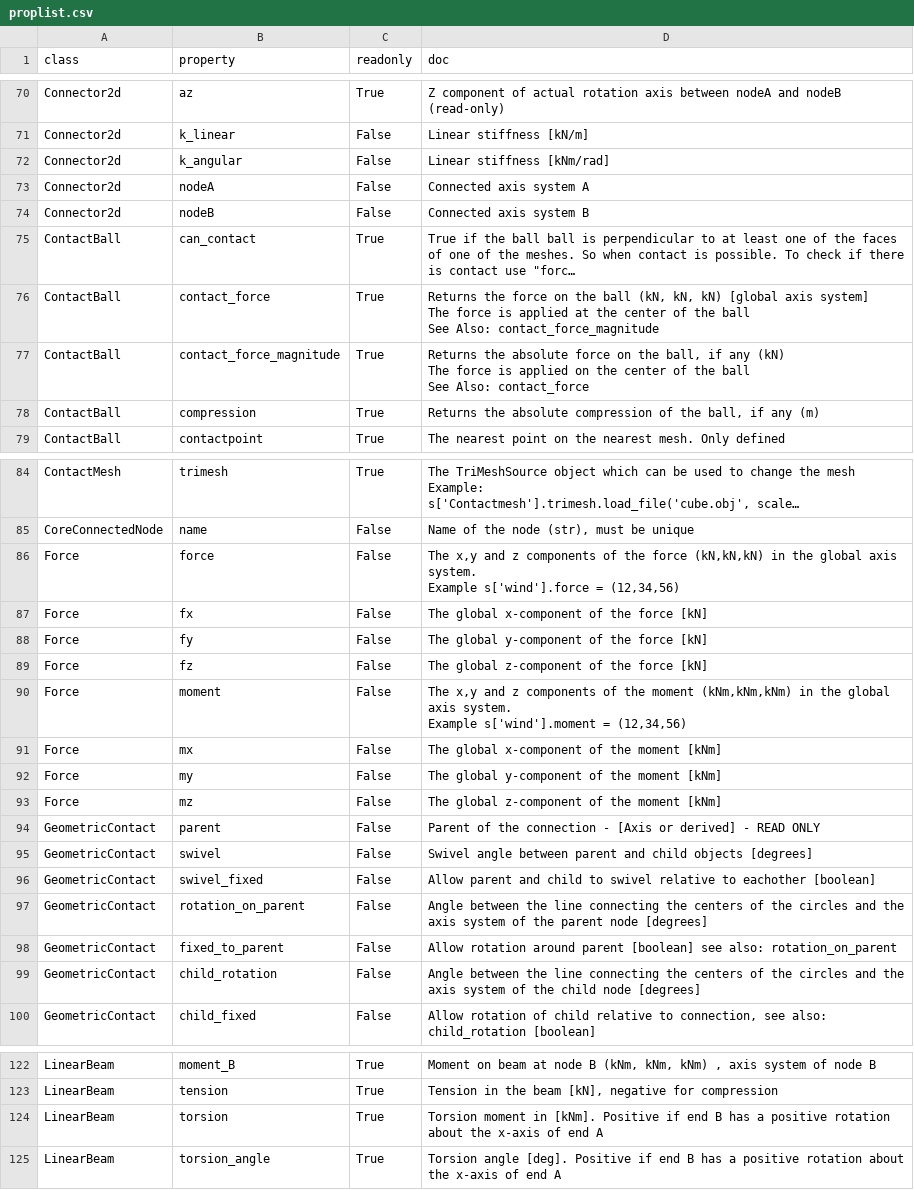
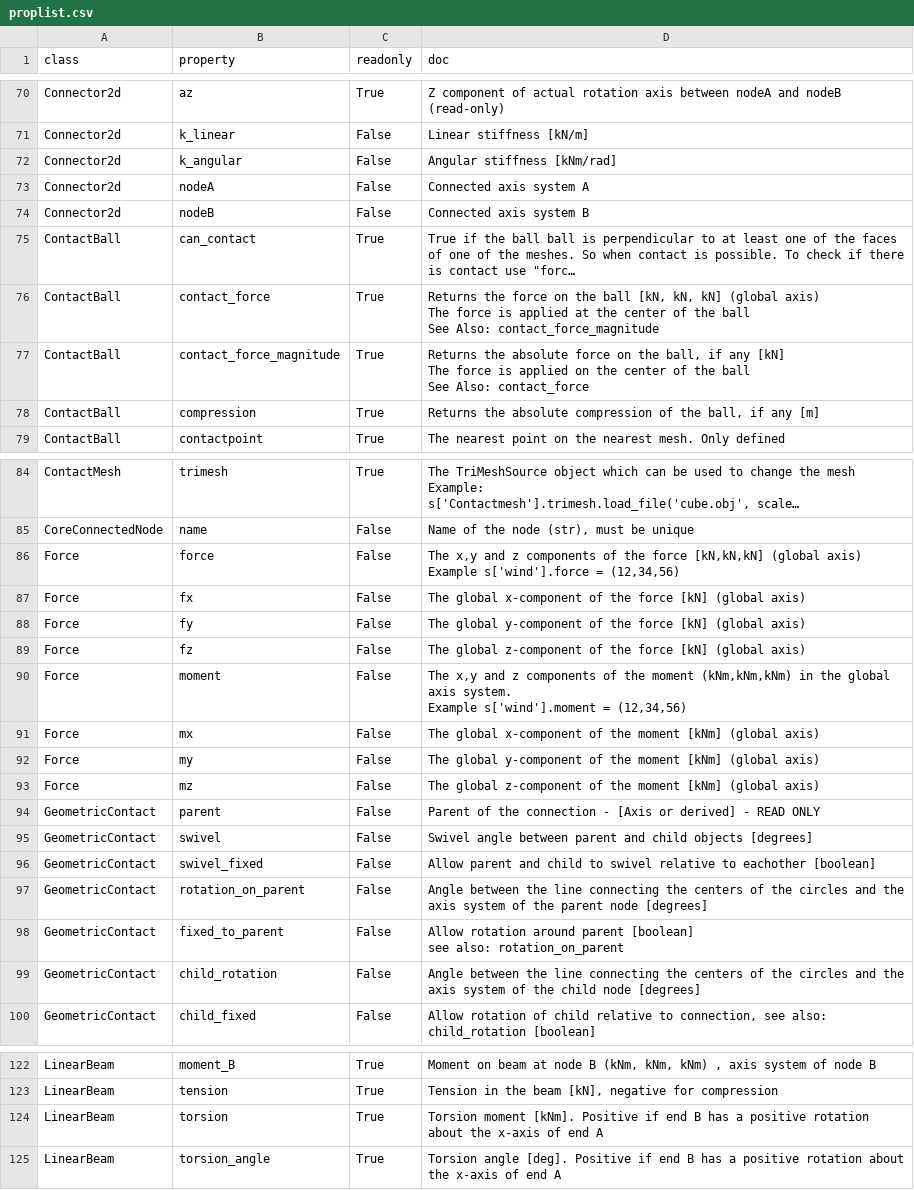
Before and after one commit to RubendeBruin/DAVE, a CSV file: src/DAVE/resources/proplist.csv, drawn as a sheet; only a part is shown, gaps mark what is left out; long unchanged cells end in …; ↵ is a line break in a cell; the diff covers the shown part only; the diff names each change by its address in the sheet, - before the commit and + after, or states it on an @@ line.

```diff
--- a/src/DAVE/resources/proplist.csv
+++ b/src/DAVE/resources/proplist.csv
-D72 (doc): Linear stiffness [kNm/rad]
+D72 (doc): Angular stiffness [kNm/rad]
-D76 (doc): …the ball (kN, kN, kN) [global axis system] ↵ The force…
+D76 (doc): …the ball [kN, kN, kN] (global axis) ↵ The force…
-D77 (doc): …if any (kN) ↵ The force…
+D77 (doc): …if any [kN] ↵ The force…
-D78 (doc): …if any (m)
+D78 (doc): …if any [m]
-D86 (doc): …the force (kN,kN,kN) in the global axis system. ↵ Example s['wind'].force…
+D86 (doc): …the force [kN,kN,kN] (global axis) ↵ Example s['wind'].force…
-D87 (doc): …force [kN]
+D87 (doc): …force [kN] (global axis)
-D88 (doc): …force [kN]
+D88 (doc): …force [kN] (global axis)
-D89 (doc): …force [kN]
+D89 (doc): …force [kN] (global axis)
-D91 (doc): …moment [kNm]
+D91 (doc): …moment [kNm] (global axis)
-D92 (doc): …moment [kNm]
+D92 (doc): …moment [kNm] (global axis)
-D93 (doc): …moment [kNm]
+D93 (doc): …moment [kNm] (global axis)
-D98 (doc): …also: rotation_on_parent
+D98 (doc): …also: rotation_on_parent
-D124 (doc): Torsion moment in [kNm]. Positive…
+D124 (doc): Torsion moment [kNm]. Positive…
```
Also changed, not shown: 62 edited cells elsewhere in this file, 3 other files.
